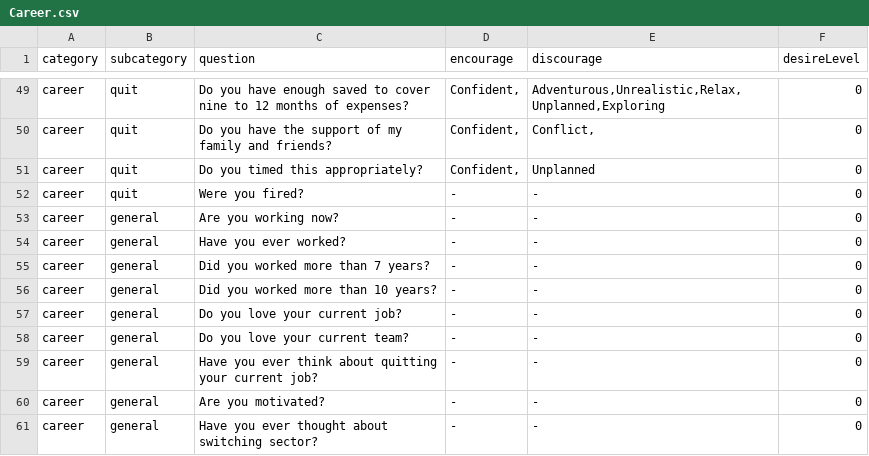
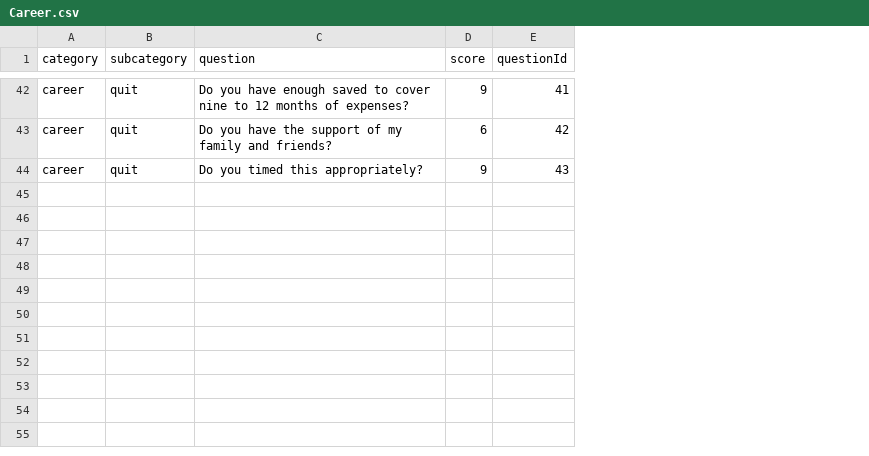
Before and after one commit to aeyc/csion, a CSV file: Data/Question Data/Career.csv, drawn as a sheet; only a part is shown, gaps mark what is left out; removed rows and columns are numbered as before the commit, all else as after; the diff covers the shown part only; the diff names each change by its address in the sheet, - before the commit and + after, or states it on an @@ line.

Commit message:
Problem-Question setup

```diff
--- a/Data/Question Data/Career.csv
+++ b/Data/Question Data/Career.csv
-column D (encourage), rows 49-51: all Confident,
-column E (discourage), rows 49-51: Adventurous,Unrealistic,Relax,Unplanned,Exploring | Conflict, | Unplanned
-column F (desireLevel), rows 49-51: all 0
+column D (score), rows 42-44: 9 | 6 | 9
+column E (questionId), rows 42-44: 41 | 42 | 43
-row 52: career | quit | Were you fired? | - | - | 0
-row 53: career | general | Are you working now? | - | - | 0
-row 54: career | general | Have you ever worked? | - | - | 0
-row 55: career | general | Did you worked more than 7 years? | - | - | 0
-row 56: career | general | Did you worked more than 10 years? | - | - | 0
-row 57: career | general | Do you love your current job? | - | - | 0
-row 58: career | general | Do you love your current team? | - | - | 0
-row 59: career | general | Have you ever think about quitting your current job? | - | - | 0
-row 60: career | general | Are you motivated? | - | - | 0
-row 61: career | general | Have you ever thought about switching sector? | - | - | 0
```
Also changed, not shown: 7 removed rows and 9 edited cells elsewhere in this file, 20 other files.
